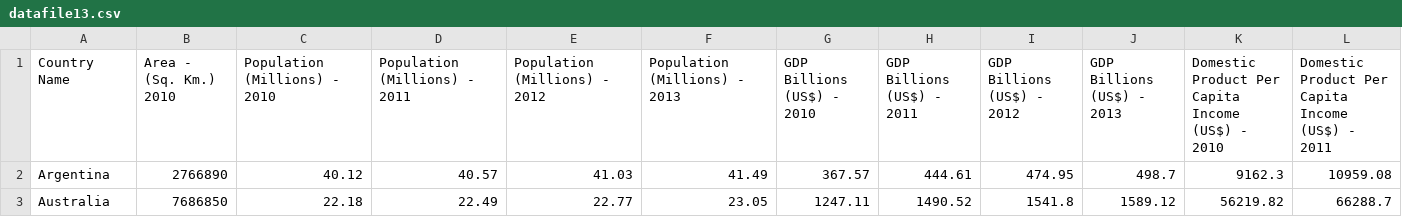
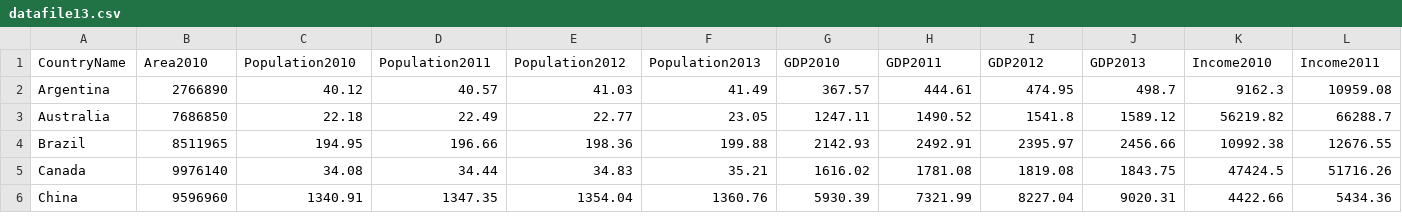
Before and after one commit to Bharathi93/nodejs, a CSV file: datafile13.csv, drawn as a sheet; only a part is shown; the shorter side is filled out with more unchanged rows; removed rows and columns are numbered as before the commit, all else as after; rows hold the shown columns only; the diff names each change by its address in the sheet, - before the commit and + after, or states it on an @@ line.

```diff
--- a/datafile13.csv
+++ b/datafile13.csv
-row 1: Country Name | Area - (Sq. Km.) 2010 | Population (Millions) - 2010 | Population (Millions) - 2011 | Population (Millions) - 2012 | Population (Millions) - 2013 | GDP Billions (US$) - 2010 | GDP Billions (US$) - 2011 | GDP Billions (US$) - 2012 | GDP Billions (US$) - 2013 | Domestic Product Per Capita Income (US$) - 2010 | Domestic Product Per Capita Income (US$) - 2011
+row 1: CountryName | Area2010 | Population2010 | Population2011 | Population2012 | Population2013 | GDP2010 | GDP2011 | GDP2012 | GDP2013 | Income2010 | Income2011
```
Also changed, not shown: 1 other file.
